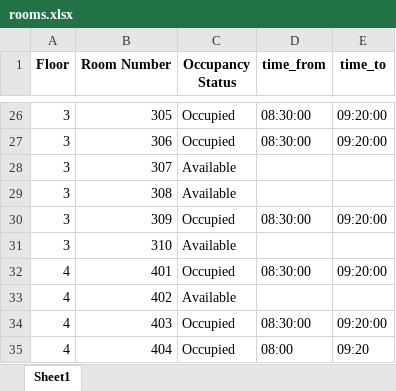
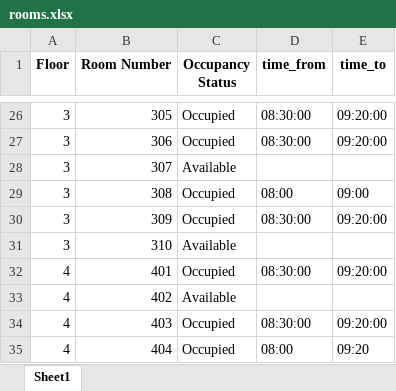
Before and after one commit to Dhaarun-Abhimanyu/GitGud_1426_NexTech, an Excel workbook: Room_Booking/rooms.xlsx, sheet Sheet1, drawn as a sheet; only a part is shown, gaps mark what is left out; values as stored, in another font and other column widths than the file's, no borders; the diff names each change by its address in the sheet, - before the commit and + after, or states it on an @@ line.

```diff
--- a/Room_Booking/rooms.xlsx (sheet Sheet1)
+++ b/Room_Booking/rooms.xlsx (sheet Sheet1)
-C29 (Occupancy Status): Available
+C29 (Occupancy Status): Occupied
-D29 (time_from): (empty)
+D29 (time_from): 08:00
-E29 (time_to): (empty)
+E29 (time_to): 09:00
```
Also changed, not shown: 21 other files.
